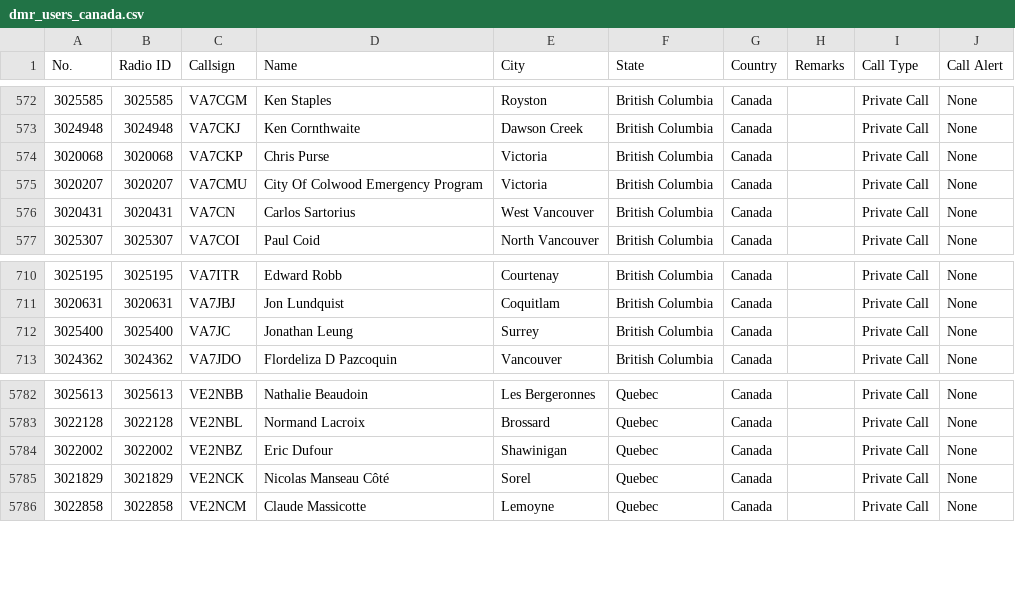
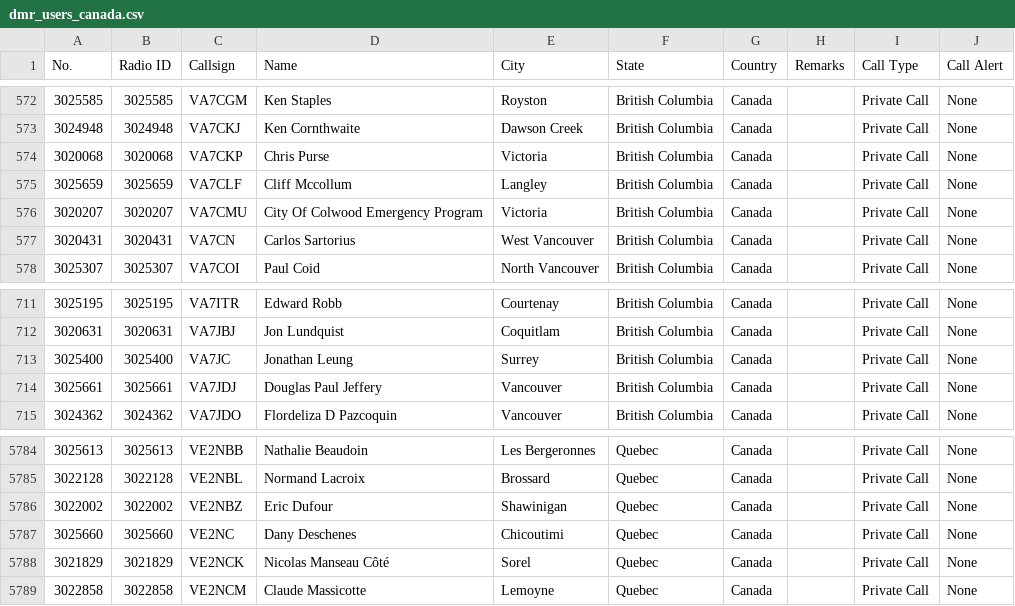
Before and after one commit to CraigHead/Anytone-DMR-Users, a CSV file: dmr_users_canada.csv, drawn as a sheet; only a part is shown, gaps mark what is left out; the diff names each change by its address in the sheet, - before the commit and + after, or states it on an @@ line.

Commit message:
Updated DMR User List 20240316.1

```diff
--- a/dmr_users_canada.csv
+++ b/dmr_users_canada.csv
+row 575: 3025659 | 3025659 | VA7CLF | Cliff Mccollum | Langley | British Columbia | Canada |  | Private Call | None
+row 714: 3025661 | 3025661 | VA7JDJ | Douglas Paul Jeffery | Vancouver | British Columbia | Canada |  | Private Call | None
+row 5787: 3025660 | 3025660 | VE2NC | Dany Deschenes | Chicoutimi | Quebec | Canada |  | Private Call | None
```
